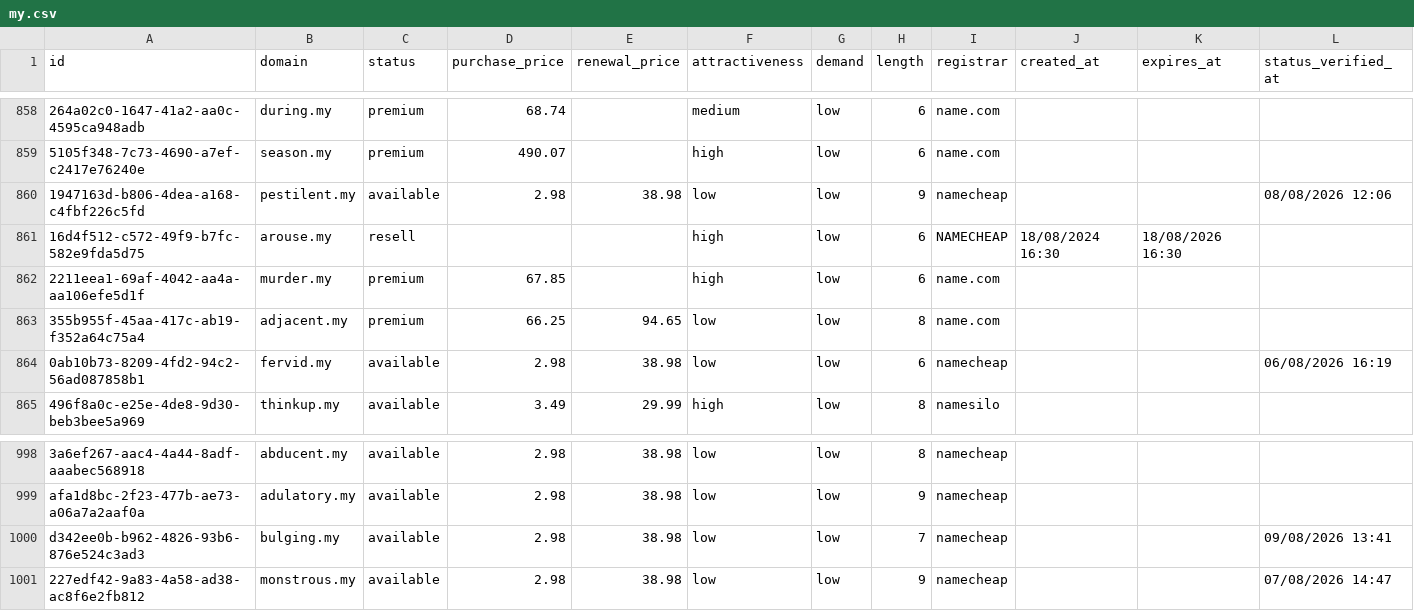
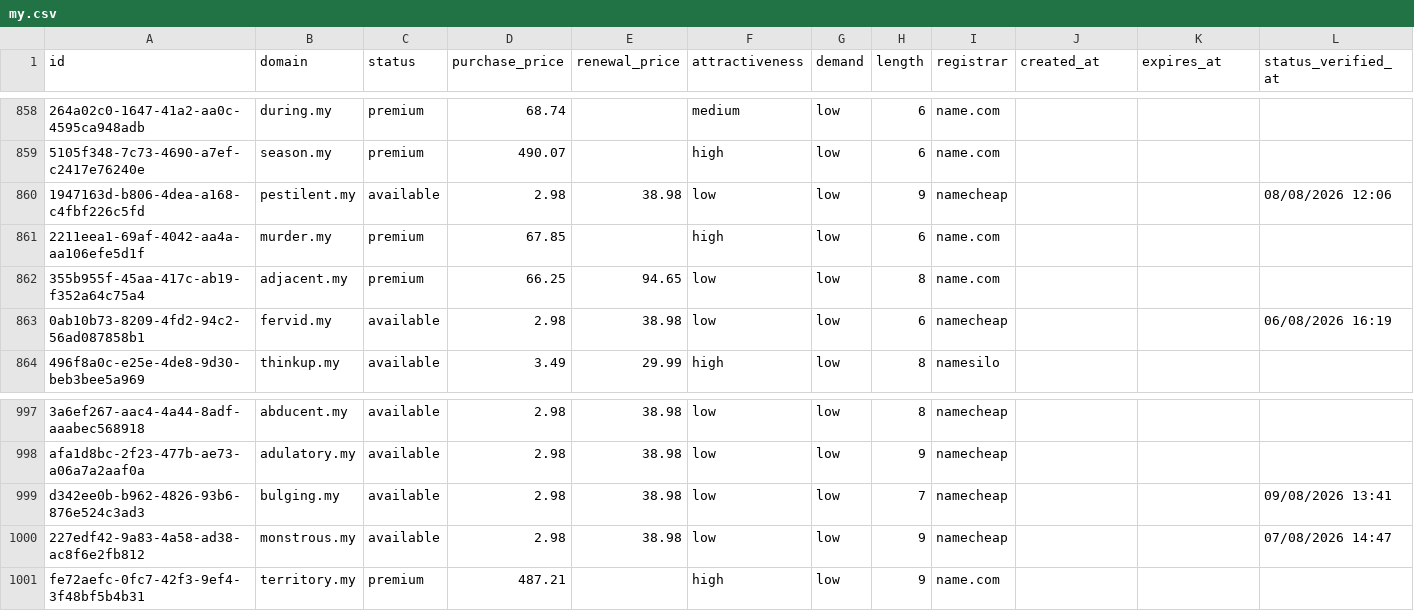
Before and after one commit to UniqueDomains/my-oneword-domains, a CSV file: my.csv, drawn as a sheet; only a part is shown, gaps mark what is left out; removed rows and columns are numbered as before the commit, all else as after; the diff names each change by its address in the sheet, - before the commit and + after, or states it on an @@ line.

Commit message:
Domains update

```diff
--- a/my.csv
+++ b/my.csv
-row 861: 16d4f512-c572-49f9-b7fc-582e9fda5d75 | arouse.my | resell |  |  | high | low | 6 | NAMECHEAP | 18/08/2024 16:30 | 18/08/2026 16:30
+row 1001: fe72aefc-0fc7-42f3-9ef4-3f48bf5b4b31 | territory.my | premium | 487.21 |  | high | low | 9 | name.com
```
Also changed, not shown: 4 other files.
